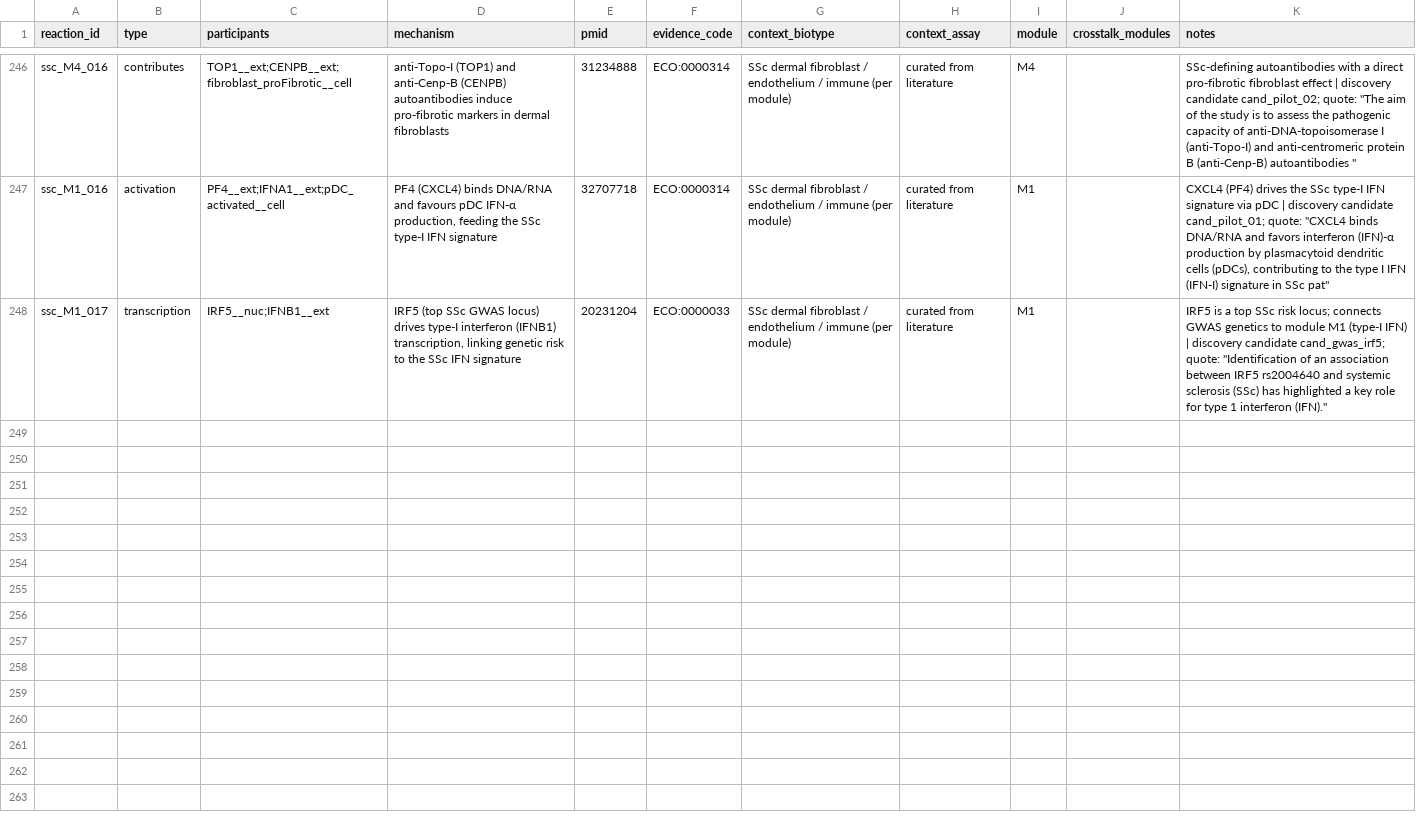
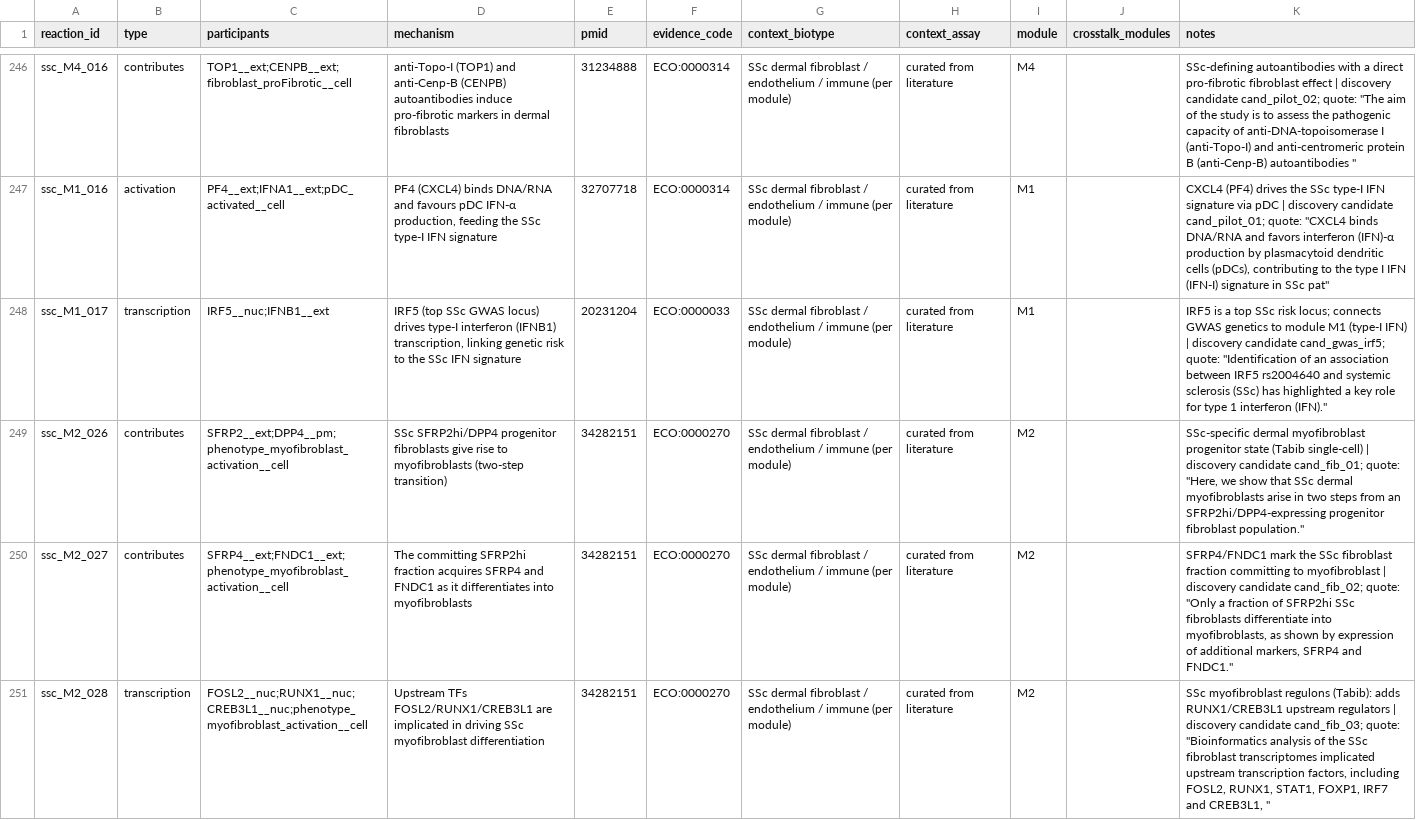
Before and after one commit to Nurtal/IDT_SSc_map, a TSV file: curation/annotations/reaction_evidence.tsv, drawn as a sheet; only a part is shown, gaps mark what is left out; the diff names each change by its address in the sheet, - before the commit and + after, or states it on an @@ line.

```diff
--- a/curation/annotations/reaction_evidence.tsv
+++ b/curation/annotations/reaction_evidence.tsv
+row 249: ssc_M2_026 | contributes | SFRP2__ext;DPP4__pm;phenotype_myofibroblast_activation__cell | SSc SFRP2hi/DPP4 progenitor fibroblasts give rise to myofibroblasts (two-step transition) | 34282151 | ECO:0000270 | SSc dermal fibroblast / endothelium / immune (per module) | curated from literature | M2 |  | SSc-specific dermal myofibroblast progenitor state (Tabib single-cell) | discovery candidate cand_fib_01; quote: "Here, we show that SSc dermal myofibroblasts arise in two steps from an SFRP2hi/DPP4-expressing progenitor fibroblast population."
+row 250: ssc_M2_027 | contributes | SFRP4__ext;FNDC1__ext;phenotype_myofibroblast_activation__cell | The committing SFRP2hi fraction acquires SFRP4 and FNDC1 as it differentiates into myofibroblasts | 34282151 | ECO:0000270 | SSc dermal fibroblast / endothelium / immune (per module) | curated from literature | M2 |  | SFRP4/FNDC1 mark the SSc fibroblast fraction committing to myofibroblast | discovery candidate cand_fib_02; quote: "Only a fraction of SFRP2hi SSc fibroblasts differentiate into myofibroblasts, as shown by expression of additional markers, SFRP4 and FNDC1."
+row 251: ssc_M2_028 | transcription | FOSL2__nuc;RUNX1__nuc;CREB3L1__nuc;phenotype_myofibroblast_activation__cell | Upstream TFs FOSL2/RUNX1/CREB3L1 are implicated in driving SSc myofibroblast differentiation | 34282151 | ECO:0000270 | SSc dermal fibroblast / endothelium / immune (per module) | curated from literature | M2 |  | SSc myofibroblast regulons (Tabib): adds RUNX1/CREB3L1 upstream regulators | discovery candidate cand_fib_03; quote: "Bioinformatics analysis of the SSc fibroblast transcriptomes implicated upstream transcription factors, including FOSL2, RUNX1, STAT1, FOXP1, IRF7 and CREB3L1, "
```
Also changed, not shown: analysis/network/centrality.tsv, curation/annotations/species_annotations.tsv, 19 other files.
